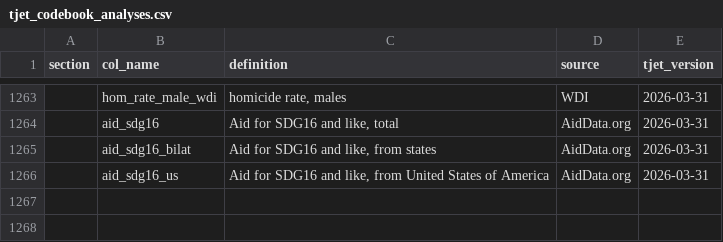
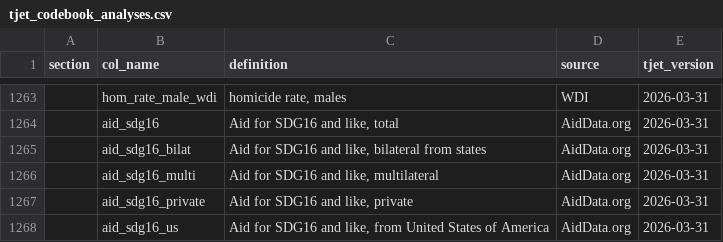
Before and after one commit to tjetdata/tjet-db, a CSV file: tjet_datasets/tjet_codebook_analyses.csv, drawn as a sheet; only a part is shown, gaps mark what is left out; the diff names each change by its address in the sheet, - before the commit and + after, or states it on an @@ line.

```diff
--- a/tjet_datasets/tjet_codebook_analyses.csv
+++ b/tjet_datasets/tjet_codebook_analyses.csv
-C1265 (definition): Aid for SDG16 and like, from states
+C1265 (definition): Aid for SDG16 and like, bilateral from states
+row 1266:  | aid_sdg16_multi | Aid for SDG16 and like, multilateral | AidData.org | 2026-03-31
+row 1267:  | aid_sdg16_private | Aid for SDG16 and like, private | AidData.org | 2026-03-31
```
Also changed, not shown: data/tjet_codebook.csv, 1 other file.
